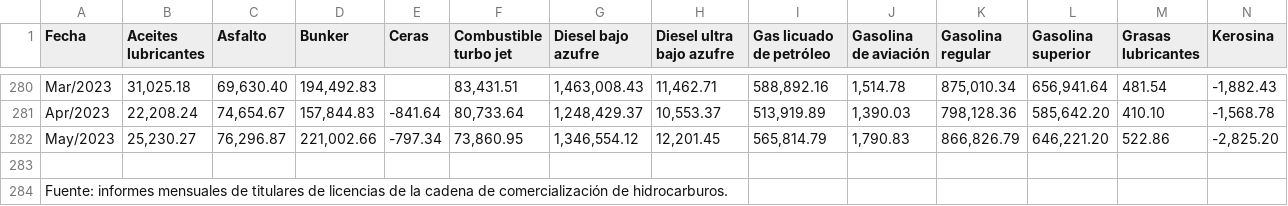
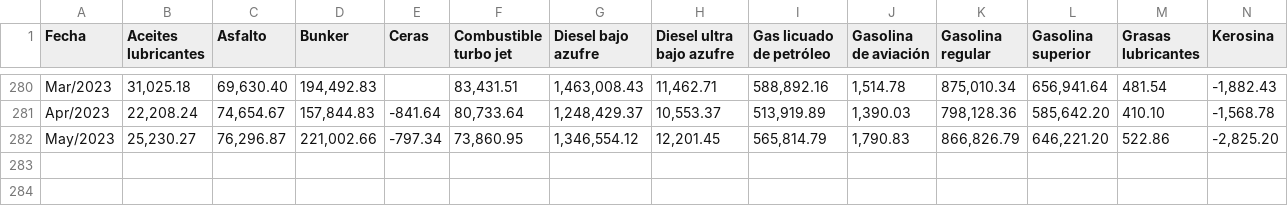
Before and after one commit to rsmith1220/Lab2DS, a CSV file: CONSUMO-2023-05.csv, drawn as a sheet; only a part is shown, gaps mark what is left out; rows hold the shown columns only; the diff names each change by its address in the sheet, - before the commit and + after, or states it on an @@ line.

Commit message:
fix

```diff
--- a/CONSUMO-2023-05.csv
+++ b/CONSUMO-2023-05.csv
-row 283: (empty)
-row 284: Fuente: informes mensuales de titulares de licencias de la cadena de comercialización de hidrocarburos.
```
